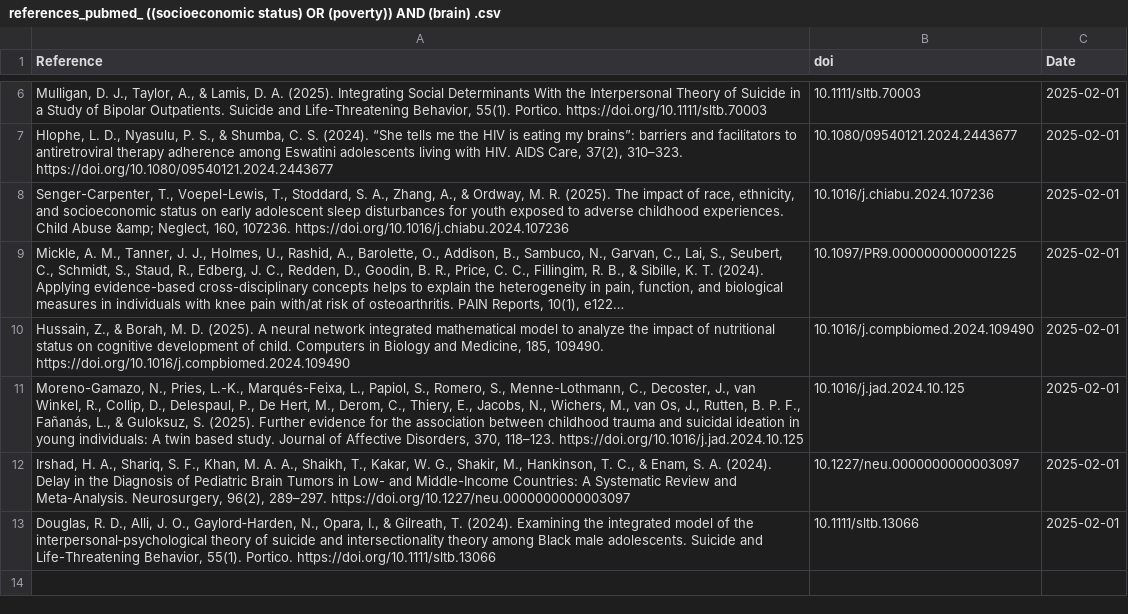
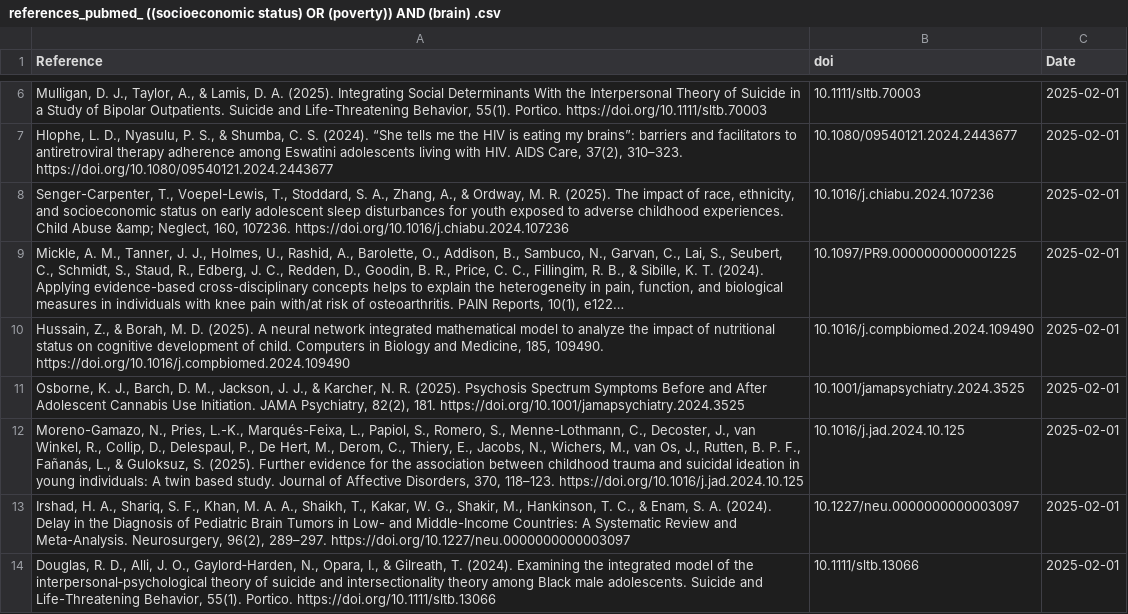
Before and after one commit to FedeGiovannetti/SESNeuroscienceRefs, a CSV file: SESneuroscienceRefs/Data/references_pubmed_ ((socioeconomic status) OR (poverty)) AND (brain) .csv, drawn as a sheet; only a part is shown, gaps mark what is left out; long unchanged cells end in …; the diff names each change by its address in the sheet, - before the commit and + after, or states it on an @@ line.

```diff
--- a/SESneuroscienceRefs/Data/references_pubmed_ ((socioeconomic status) OR (poverty)) AND (brain) .csv
+++ b/SESneuroscienceRefs/Data/references_pubmed_ ((socioeconomic status) OR (poverty)) AND (brain) .csv
+row 11: Osborne, K. J., Barch, D. M., Jackson, J. J., & Karcher, N. R. (2025). Psychosis Spectrum Symptoms Before and After Adolescent Cannabis Use Initiation. JAMA Psychiatry, 82(2), 181. https://doi.org/10.1001/jamapsychiatry.2024.3525 | 10.1001/jamapsychiatry.2024.3525 | 2025-02-01
```
Also changed, not shown: SESneuroscienceRefs/Data/references_pubmed_ ((socioeconomic status) OR (poverty)) AND (neuroscience) .csv.
